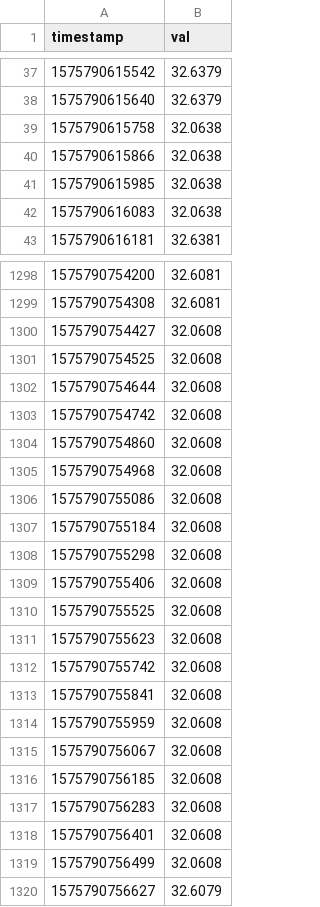
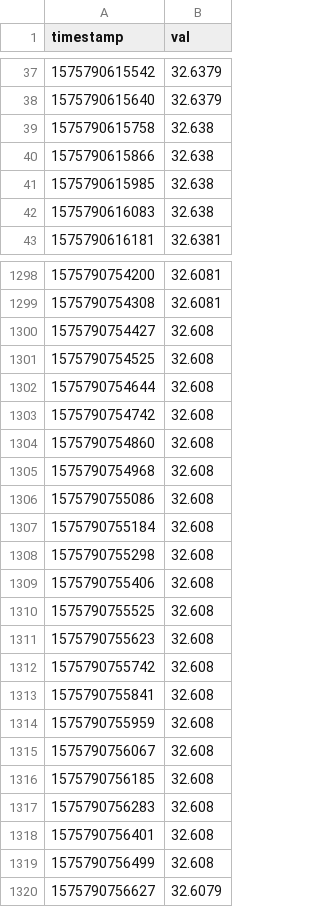
Before and after one commit to refaaksi/PSI, a CSV file: v10_p4.csv, drawn as a sheet; only a part is shown, gaps mark what is left out; the diff covers the shown part only.

```diff
--- a/v10_p4.csv
+++ b/v10_p4.csv
@@ -38,6 +38,6 @@
 1575790615640,32.6379
-1575790615758,32.0638
-1575790615866,32.0638
-1575790615985,32.0638
-1575790616083,32.0638
+1575790615758,32.638
+1575790615866,32.638
+1575790615985,32.638
+1575790616083,32.638
 1575790616181,32.6381
@@ -1299,22 +1299,22 @@
 1575790754308,32.6081
-1575790754427,32.0608
-1575790754525,32.0608
-1575790754644,32.0608
-1575790754742,32.0608
-1575790754860,32.0608
-1575790754968,32.0608
-1575790755086,32.0608
-1575790755184,32.0608
-1575790755298,32.0608
-1575790755406,32.0608
-1575790755525,32.0608
-1575790755623,32.0608
-1575790755742,32.0608
-1575790755841,32.0608
-1575790755959,32.0608
-1575790756067,32.0608
-1575790756185,32.0608
-1575790756283,32.0608
-1575790756401,32.0608
-1575790756499,32.0608
+1575790754427,32.608
+1575790754525,32.608
+1575790754644,32.608
+1575790754742,32.608
+1575790754860,32.608
+1575790754968,32.608
+1575790755086,32.608
+1575790755184,32.608
+1575790755298,32.608
+1575790755406,32.608
+1575790755525,32.608
+1575790755623,32.608
+1575790755742,32.608
+1575790755841,32.608
+1575790755959,32.608
+1575790756067,32.608
+1575790756185,32.608
+1575790756283,32.608
+1575790756401,32.608
+1575790756499,32.608
 1575790756627,32.6079
```
Also changed, not shown: 114 edited cells elsewhere in this file, 1 other file.
